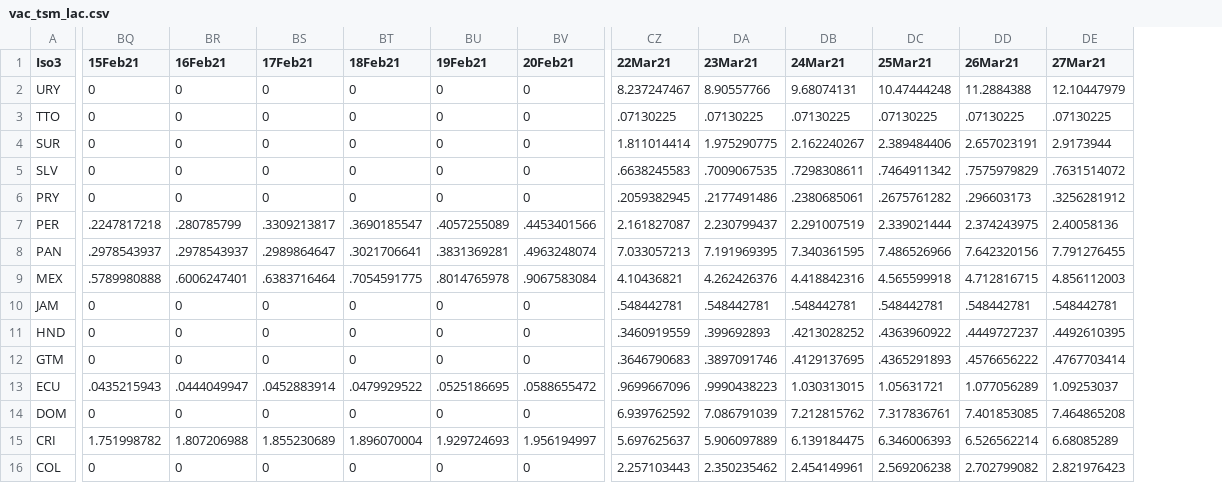
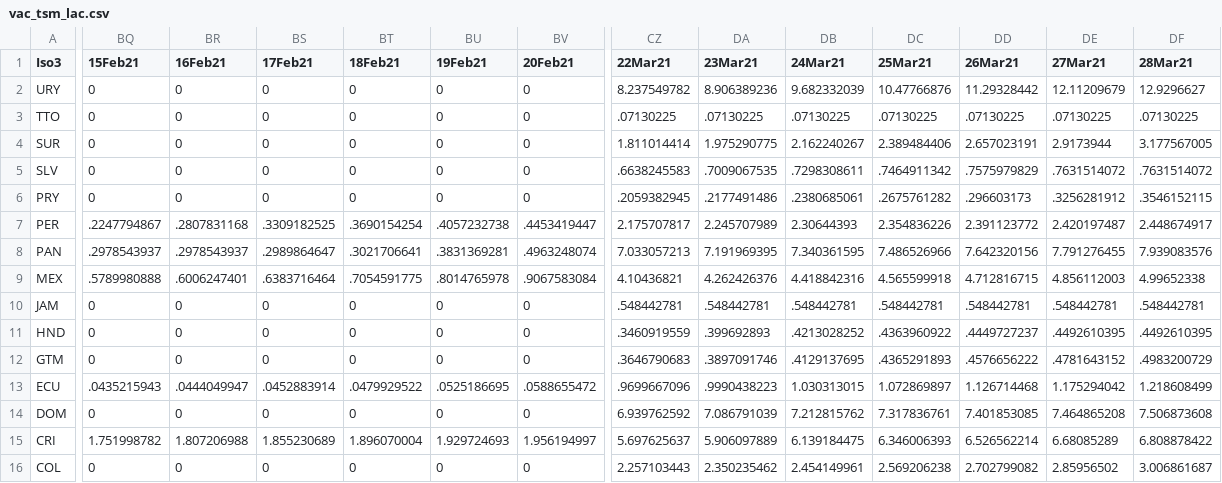
Before and after one commit to camilavalenciaro/COVID19-Flourish, a CSV file: data/vac/vac_tsm_lac.csv, drawn as a sheet; only a part is shown, gaps mark what is left out; the diff covers the shown part only; the diff names each change by its address in the sheet, - before the commit and + after, or states it on an @@ line.

```diff
--- a/data/vac/vac_tsm_lac.csv
+++ b/data/vac/vac_tsm_lac.csv
+column DF (28Mar21), rows 2-16: 12.9296627 | .07130225 | 3.177567005 | .7631514072 | .3546152115 | 2.448674917 | 7.939083576 | 4.99652338 | .548442781 | .4492610395 | .4983200729 | 1.218608499 | 7.506873608 | 6.808878422 | 3.006861687
-CZ2 (22Mar21): 8.237247467
+CZ2 (22Mar21): 8.237549782
-DA2 (23Mar21): 8.90557766
+DA2 (23Mar21): 8.906389236
-DB2 (24Mar21): 9.68074131
+DB2 (24Mar21): 9.682332039
-DC2 (25Mar21): 10.47444248
+DC2 (25Mar21): 10.47766876
-DD2 (26Mar21): 11.2884388
+DD2 (26Mar21): 11.29328442
-DE2 (27Mar21): 12.10447979
+DE2 (27Mar21): 12.11209679
-BQ7 (15Feb21): .2247817218
+BQ7 (15Feb21): .2247794867
-BR7 (16Feb21): .280785799
+BR7 (16Feb21): .2807831168
-BS7 (17Feb21): .3309213817
+BS7 (17Feb21): .3309182525
-BT7 (18Feb21): .3690185547
+BT7 (18Feb21): .3690154254
-BU7 (19Feb21): .4057255089
+BU7 (19Feb21): .4057232738
-BV7 (20Feb21): .4453401566
+BV7 (20Feb21): .4453419447
-CZ7 (22Mar21): 2.161827087
+CZ7 (22Mar21): 2.175707817
-DA7 (23Mar21): 2.230799437
+DA7 (23Mar21): 2.245707989
-DB7 (24Mar21): 2.291007519
+DB7 (24Mar21): 2.30644393
-DC7 (25Mar21): 2.339021444
+DC7 (25Mar21): 2.354836226
-DD7 (26Mar21): 2.374243975
+DD7 (26Mar21): 2.391123772
-DE7 (27Mar21): 2.40058136
+DE7 (27Mar21): 2.420197487
-DE12 (27Mar21): .4767703414
+DE12 (27Mar21): .4781643152
-DC13 (25Mar21): 1.05631721
+DC13 (25Mar21): 1.072869897
-DD13 (26Mar21): 1.077056289
+DD13 (26Mar21): 1.126714468
-DE13 (27Mar21): 1.09253037
+DE13 (27Mar21): 1.175294042
-DE16 (27Mar21): 2.821976423
+DE16 (27Mar21): 2.85956502
```
Also changed, not shown: 80 edited cells elsewhere in this file, data/vac/vac_ch_adv.csv, data/vac/vac_ch_all.csv, 6 other files.
